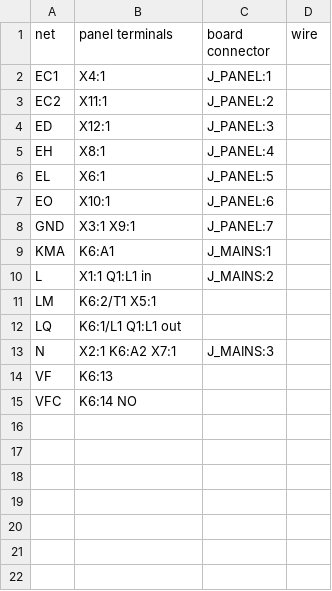
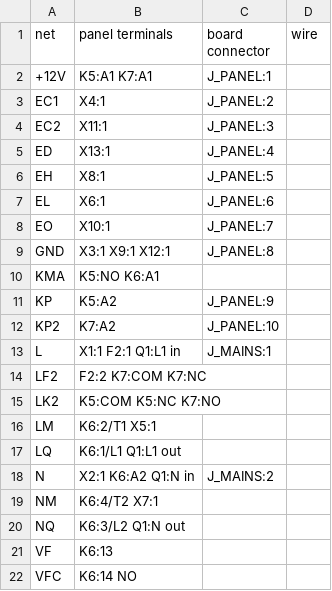
Before and after one commit to kjaf1978-cmr/EmbedForge, a CSV file: hardware/pump-control/panel.csv, drawn as a sheet.

```diff
--- a/hardware/pump-control/panel.csv
+++ b/hardware/pump-control/panel.csv
@@ -1,14 +1,21 @@
 net;panel terminals;board connector;wire
-EC1;X4:1;J_PANEL:1;
-EC2;X11:1;J_PANEL:2;
-ED;X12:1;J_PANEL:3;
-EH;X8:1;J_PANEL:4;
-EL;X6:1;J_PANEL:5;
-EO;X10:1;J_PANEL:6;
-GND;X3:1 X9:1;J_PANEL:7;
-KMA;K6:A1;J_MAINS:1;
-L;X1:1 Q1:L1 in;J_MAINS:2;
++12V;K5:A1 K7:A1;J_PANEL:1;
+EC1;X4:1;J_PANEL:2;
+EC2;X11:1;J_PANEL:3;
+ED;X13:1;J_PANEL:4;
+EH;X8:1;J_PANEL:5;
+EL;X6:1;J_PANEL:6;
+EO;X10:1;J_PANEL:7;
+GND;X3:1 X9:1 X12:1;J_PANEL:8;
+KMA;K5:NO K6:A1;;
+KP;K5:A2;J_PANEL:9;
+KP2;K7:A2;J_PANEL:10;
+L;X1:1 F2:1 Q1:L1 in;J_MAINS:1;
+LF2;F2:2 K7:COM K7:NC;;
+LK2;K5:COM K5:NC K7:NO;;
 LM;K6:2/T1 X5:1;;
 LQ;K6:1/L1 Q1:L1 out;;
-N;X2:1 K6:A2 X7:1;J_MAINS:3;
+N;X2:1 K6:A2 Q1:N in;J_MAINS:2;
+NM;K6:4/T2 X7:1;;
+NQ;K6:3/L2 Q1:N out;;
 VF;K6:13;;
```
Also changed, not shown: hardware/pump-control/pump-control-bom.csv, 9 other files.
